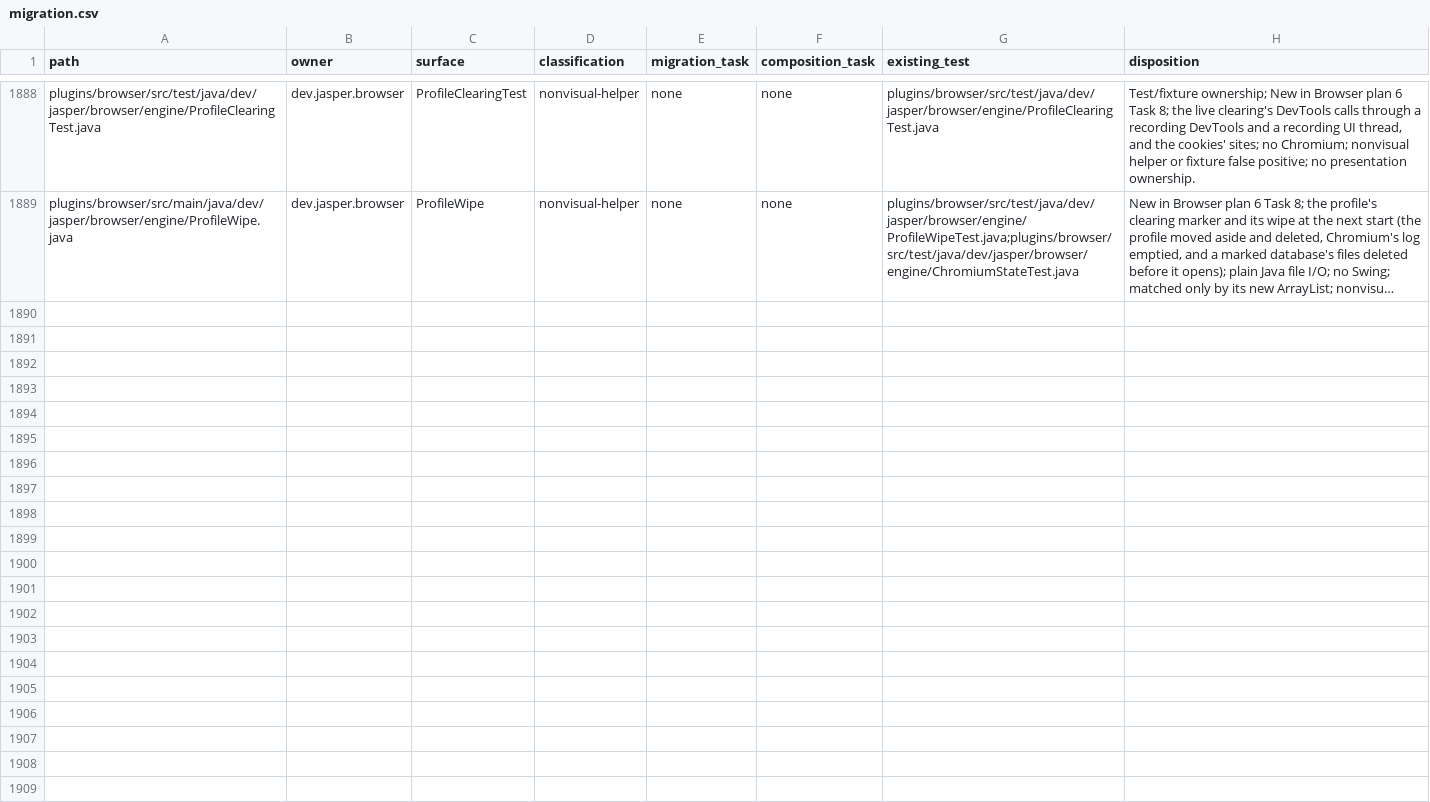
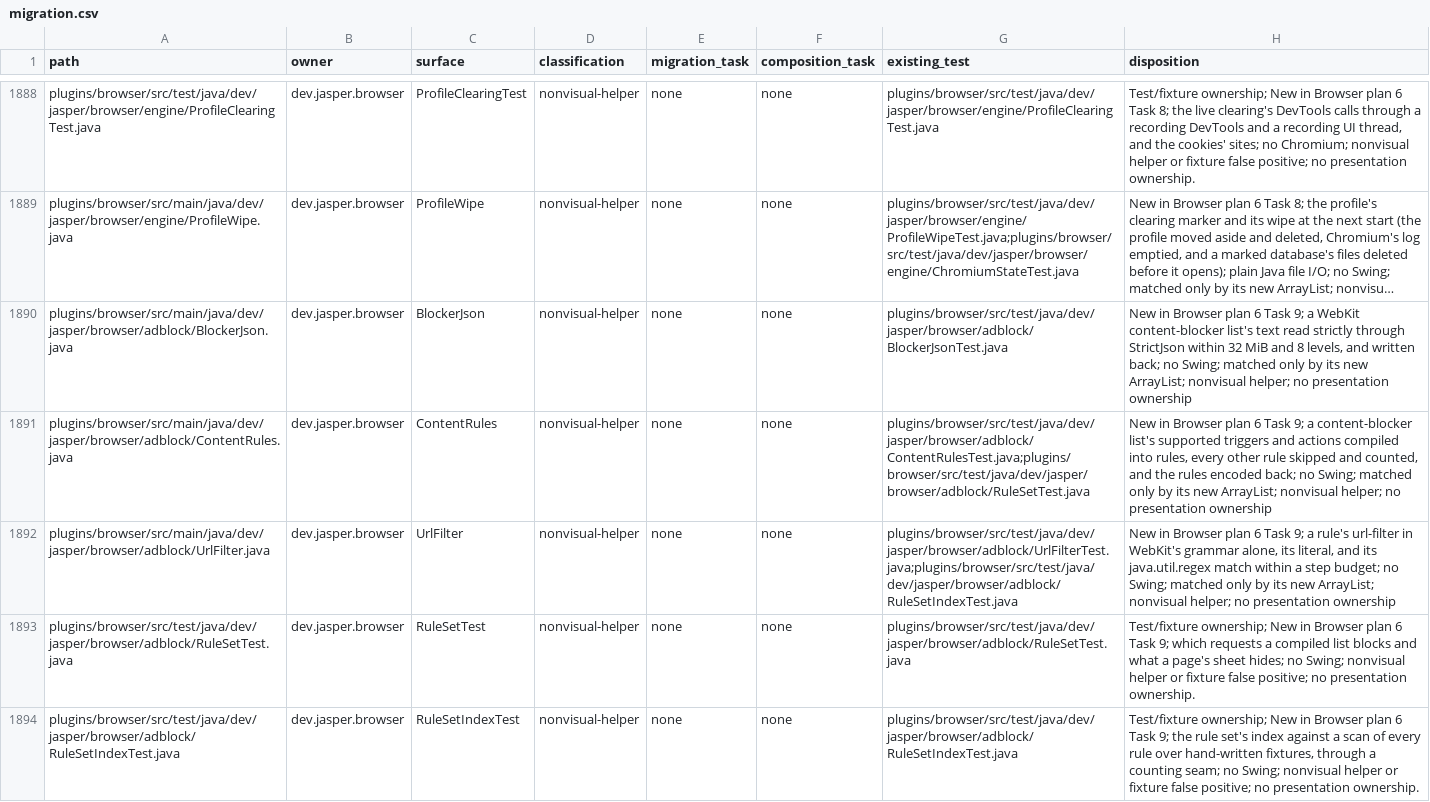
Before and after one commit to an0nn30/Jasper, a CSV file: docs/design/theme-engine/migration.csv, drawn as a sheet; only a part is shown, gaps mark what is left out; long unchanged cells end in …; the diff names each change by its address in the sheet, - before the commit and + after, or states it on an @@ line.

```diff
--- a/docs/design/theme-engine/migration.csv
+++ b/docs/design/theme-engine/migration.csv
+row 1890: plugins/browser/src/main/java/dev/jasper/browser/adblock/BlockerJson.java | dev.jasper.browser | BlockerJson | nonvisual-helper | none | none | plugins/browser/src/test/java/dev/jasper/browser/adblock/BlockerJsonTest.java | New in Browser plan 6 Task 9; a WebKit content-blocker list's text read strictly through StrictJson within 32 MiB and 8 levels, and written back; no Swing; matched only by its new ArrayList; nonvisual helper; no presentation ownership
+row 1891: plugins/browser/src/main/java/dev/jasper/browser/adblock/ContentRules.java | dev.jasper.browser | ContentRules | nonvisual-helper | none | none | plugins/browser/src/test/java/dev/jasper/browser/adblock/ContentRulesTest.java;plugins/browser/src/test/java/dev/jasper/browser/adblock/RuleSetTest.java | New in Browser plan 6 Task 9; a content-blocker list's supported triggers and actions compiled into rules, every other rule skipped and counted, and the rules encoded back; no Swing; matched only by its new ArrayList; nonvisual helper; no presentation ownership
+row 1892: plugins/browser/src/main/java/dev/jasper/browser/adblock/UrlFilter.java | dev.jasper.browser | UrlFilter | nonvisual-helper | none | none | plugins/browser/src/test/java/dev/jasper/browser/adblock/UrlFilterTest.java;plugins/browser/src/test/java/dev/jasper/browser/adblock/RuleSetIndexTest.java | New in Browser plan 6 Task 9; a rule's url-filter in WebKit's grammar alone, its literal, and its java.util.regex match within a step budget; no Swing; matched only by its new ArrayList; nonvisual helper; no presentation ownership
+row 1893: plugins/browser/src/test/java/dev/jasper/browser/adblock/RuleSetTest.java | dev.jasper.browser | RuleSetTest | nonvisual-helper | none | none | plugins/browser/src/test/java/dev/jasper/browser/adblock/RuleSetTest.java | Test/fixture ownership; New in Browser plan 6 Task 9; which requests a compiled list blocks and what a page's sheet hides; no Swing; nonvisual helper or fixture false positive; no presentation ownership.
+row 1894: plugins/browser/src/test/java/dev/jasper/browser/adblock/RuleSetIndexTest.java | dev.jasper.browser | RuleSetIndexTest | nonvisual-helper | none | none | plugins/browser/src/test/java/dev/jasper/browser/adblock/RuleSetIndexTest.java | Test/fixture ownership; New in Browser plan 6 Task 9; the rule set's index against a scan of every rule over hand-written fixtures, through a counting seam; no Swing; nonvisual helper or fixture false positive; no presentation ownership.
```
Also changed, not shown: 17 other files.
